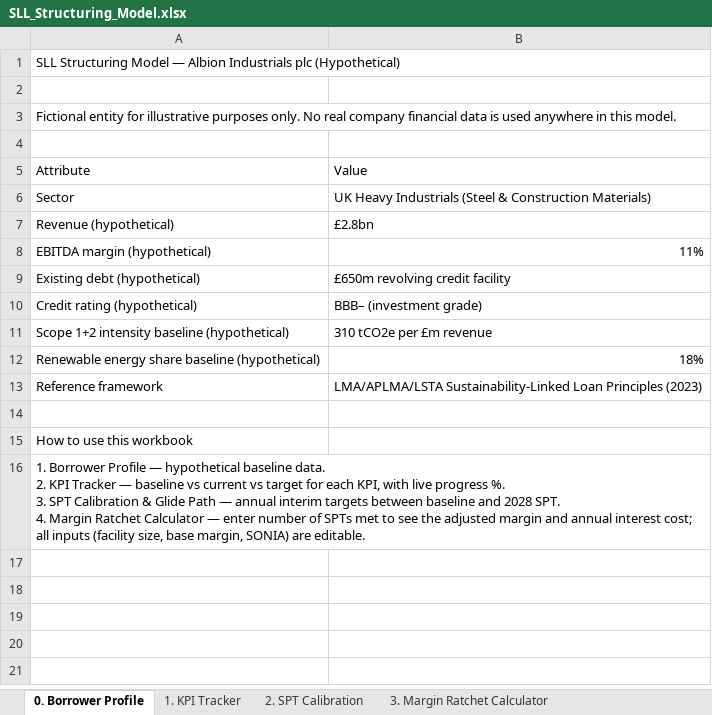
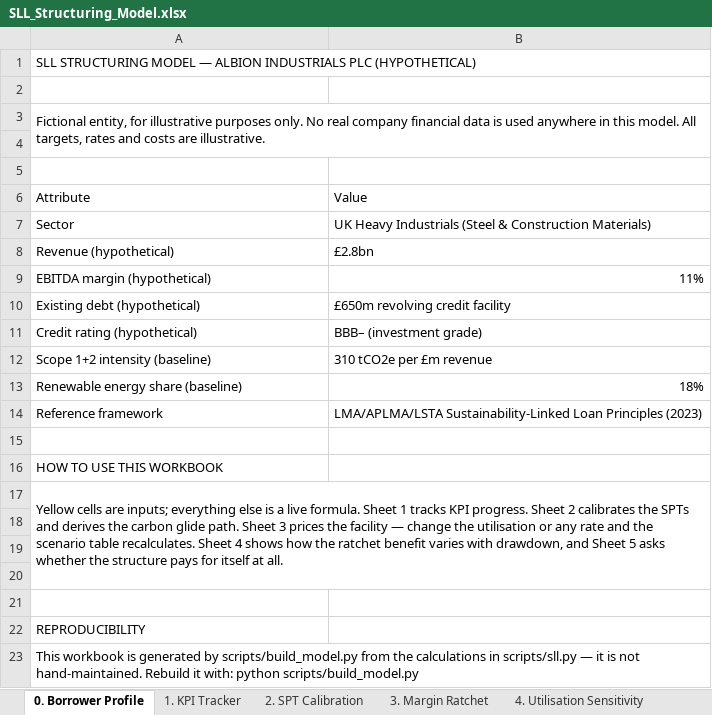
Before and after one commit to ShangyuZ/Sustainable-finance-portfolio, an Excel workbook: project2-sll-structuring/SLL_Structuring_Model.xlsx, sheet 0. Borrower Profile, drawn as a sheet; values as stored, in another font and other column widths than the file's, no cell formats; addresses are those after the commit; ↵ is a line break in a cell; the diff names each change by its address in the sheet, - before the commit and + after, or states it on an @@ line.

```diff
--- a/project2-sll-structuring/SLL_Structuring_Model.xlsx (sheet 0. Borrower Profile)
+++ b/project2-sll-structuring/SLL_Structuring_Model.xlsx (sheet 0. Borrower Profile)
-sheet tab: 3. Margin Ratchet Calculator
+sheet tab: 3. Margin Ratchet
+sheet tab: 4. Utilisation Sensitivity
-A1 (Attribute): SLL Structuring Model — Albion Industrials plc (Hypothetical)
+A1 (Attribute): SLL STRUCTURING MODEL — ALBION INDUSTRIALS PLC (HYPOTHETICAL)
-A3 (Attribute): Fictional entity for illustrative purposes only. No real company financial data is used anywhere in this model.
+A3 (Attribute): Fictional entity, for illustrative purposes only. No real company financial data is used anywhere in this model. All targets, rates and costs are illustrative.
+row 4: (empty)
-A12 (Attribute): Scope 1+2 intensity baseline (hypothetical)
+A12 (Attribute): Scope 1+2 intensity (baseline)
-A13 (Attribute): Renewable energy share baseline (hypothetical)
+A13 (Attribute): Renewable energy share (baseline)
-A16 (Attribute): How to use this workbook
+A16 (Attribute): HOW TO USE THIS WORKBOOK
-A17 (Attribute): 1. Borrower Profile — hypothetical baseline data. ↵ 2. KPI Tracker — baseline vs current vs target for each KPI, with live progress %. ↵ 3. SPT Calibration & Glide Path — annual interim targets between baseline and 2028 SPT. ↵ 4. Margin Ratchet Calculator — enter number of SPTs met to see the adjusted margin and annual interest cost; all inputs (facility size, base margin, SONIA) are editable.
+A17 (Attribute): Yellow cells are inputs; everything else is a live formula. Sheet 1 tracks KPI progress. Sheet 2 calibrates the SPTs and derives the carbon glide path. Sheet 3 prices the facility — change the utilisation or any rate and the scenario table recalculates. Sheet 4 shows how the ratchet benefit varies with drawdown, and Sheet 5 asks whether the structure pays for itself at all.
+row 18: (empty)
+row 19: (empty)
+row 20: (empty)
+row 21: (empty)
+row 22: REPRODUCIBILITY
+row 23: This workbook is generated by scripts/build_model.py from the calculations in scripts/sll.py — it is not hand-maintained. Rebuild it with: python scripts/build_model.py
```
Also changed, not shown: sheet 3. Margin Ratchet, sheet 2. SPT Calibration, sheet 1. KPI Tracker, other sheet tabs, cell formats, 10 other files.
